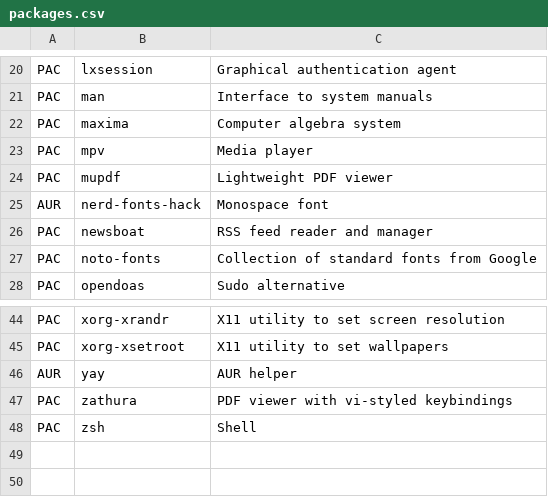
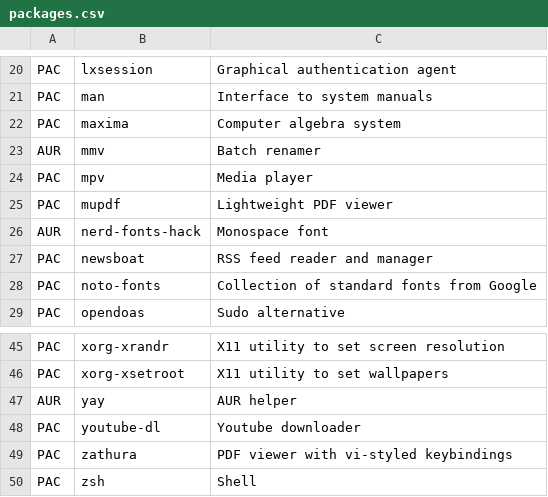
Before and after one commit to augustogunsch/install-arch, a CSV file: packages.csv, drawn as a sheet; only a part is shown, gaps mark what is left out.

Commit message:
Add mmv

```diff
--- a/packages.csv
+++ b/packages.csv
@@ -22,2 +22,3 @@ PAC,man,Interface to system manuals
 PAC,maxima,Computer algebra system
+AUR,mmv,Batch renamer
 PAC,mpv,Media player
@@ -46,2 +47,3 @@ PAC,xorg-xsetroot,X11 utility to set wallpapers
 AUR,yay,AUR helper
+PAC,youtube-dl,Youtube downloader
 PAC,zathura,PDF viewer with vi-styled keybindings
```
